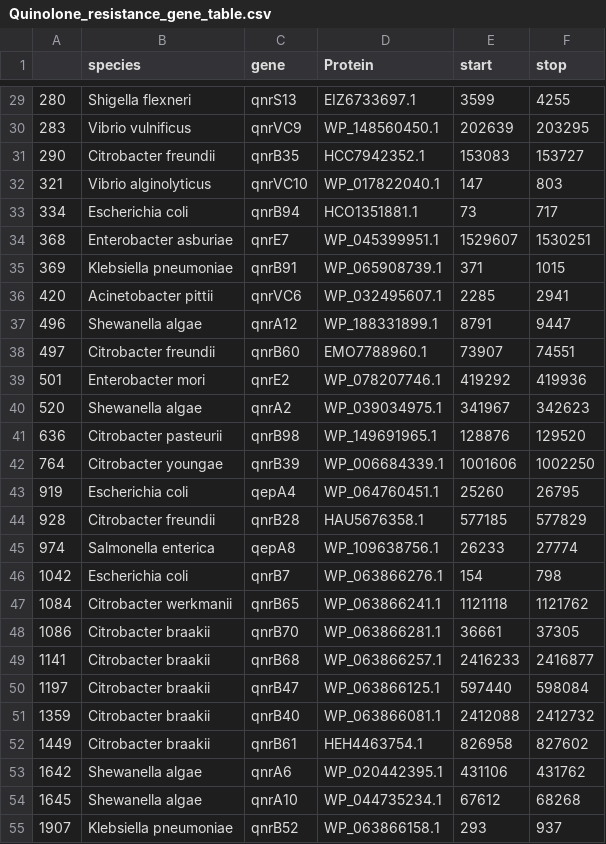
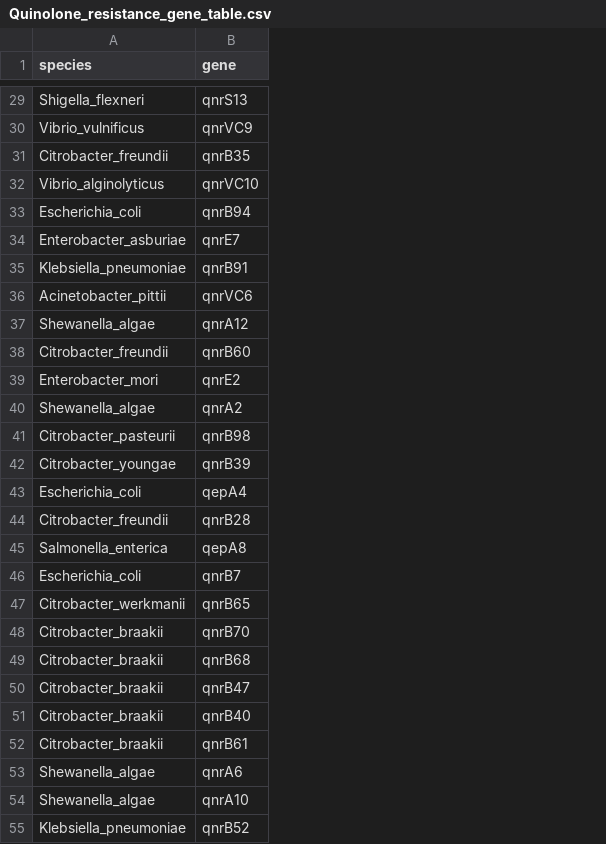
Before and after one commit to haslamdb/biogpu, a CSV file: data/Quinolone_resistance_gene_table.csv, drawn as a sheet; only a part is shown, gaps mark what is left out; removed rows and columns are numbered as before the commit, all else as after; the diff covers the shown part only; the diff names each change by its address in the sheet, - before the commit and + after, or states it on an @@ line.

```diff
--- a/data/Quinolone_resistance_gene_table.csv
+++ b/data/Quinolone_resistance_gene_table.csv
-column A, rows 29-55: 280 | 283 | 290 | 321 | 334 | 368 | 369 | 420 | 496 | 497 | 501 | 520 | 636 | 764 | 919 | 928 | 974 | 1042 | 1084 | 1086 | 1141 | 1197 | 1359 | 1449 | 1642 | 1645 | 1907
-column D (Protein), rows 29-55: EIZ6733697.1 | WP_148560450.1 | HCC7942352.1 | WP_017822040.1 | HCO1351881.1 | WP_045399951.1 | WP_065908739.1 | WP_032495607.1 | WP_188331899.1 | EMO7788960.1 | WP_078207746.1 | WP_039034975.1 | WP_149691965.1 | WP_006684339.1 | WP_064760451.1 | HAU5676358.1 | WP_109638756.1 | WP_063866276.1 | WP_063866241.1 | WP_063866281.1 | WP_063866257.1 | WP_063866125.1 | WP_063866081.1 | HEH4463754.1 | WP_020442395.1 | WP_044735234.1 | WP_063866158.1
-column E (start), rows 29-55: 3599 | 202639 | 153083 | 147 | 73 | 1529607 | 371 | 2285 | 8791 | 73907 | 419292 | 341967 | 128876 | 1001606 | 25260 | 577185 | 26233 | 154 | 1121118 | 36661 | 2416233 | 597440 | 2412088 | 826958 | 431106 | 67612 | 293
-column F (stop), rows 29-55: 4255 | 203295 | 153727 | 803 | 717 | 1530251 | 1015 | 2941 | 9447 | 74551 | 419936 | 342623 | 129520 | 1002250 | 26795 | 577829 | 27774 | 798 | 1121762 | 37305 | 2416877 | 598084 | 2412732 | 827602 | 431762 | 68268 | 937
-A29 (species): Shigella flexneri
+A29 (species): Shigella_flexneri
-A30 (species): Vibrio vulnificus
+A30 (species): Vibrio_vulnificus
-A31 (species): Citrobacter freundii
+A31 (species): Citrobacter_freundii
-A32 (species): Vibrio alginolyticus
+A32 (species): Vibrio_alginolyticus
-A33 (species): Escherichia coli
+A33 (species): Escherichia_coli
-A34 (species): Enterobacter asburiae
+A34 (species): Enterobacter_asburiae
-A35 (species): Klebsiella pneumoniae
+A35 (species): Klebsiella_pneumoniae
-A36 (species): Acinetobacter pittii
+A36 (species): Acinetobacter_pittii
-A37 (species): Shewanella algae
+A37 (species): Shewanella_algae
-A38 (species): Citrobacter freundii
+A38 (species): Citrobacter_freundii
-A39 (species): Enterobacter mori
+A39 (species): Enterobacter_mori
-A40 (species): Shewanella algae
+A40 (species): Shewanella_algae
-A41 (species): Citrobacter pasteurii
+A41 (species): Citrobacter_pasteurii
-A42 (species): Citrobacter youngae
+A42 (species): Citrobacter_youngae
-A43 (species): Escherichia coli
+A43 (species): Escherichia_coli
-A44 (species): Citrobacter freundii
+A44 (species): Citrobacter_freundii
-A45 (species): Salmonella enterica
+A45 (species): Salmonella_enterica
-A46 (species): Escherichia coli
+A46 (species): Escherichia_coli
-A47 (species): Citrobacter werkmanii
+A47 (species): Citrobacter_werkmanii
-A48:A52 (species): Citrobacter braakii
+A48:A52 (species): Citrobacter_braakii
-A53:A54 (species): Shewanella algae
+A53:A54 (species): Shewanella_algae
-A55 (species): Klebsiella pneumoniae
+A55 (species): Klebsiella_pneumoniae
```
Also changed, not shown: 51 edited cells elsewhere in this file.
